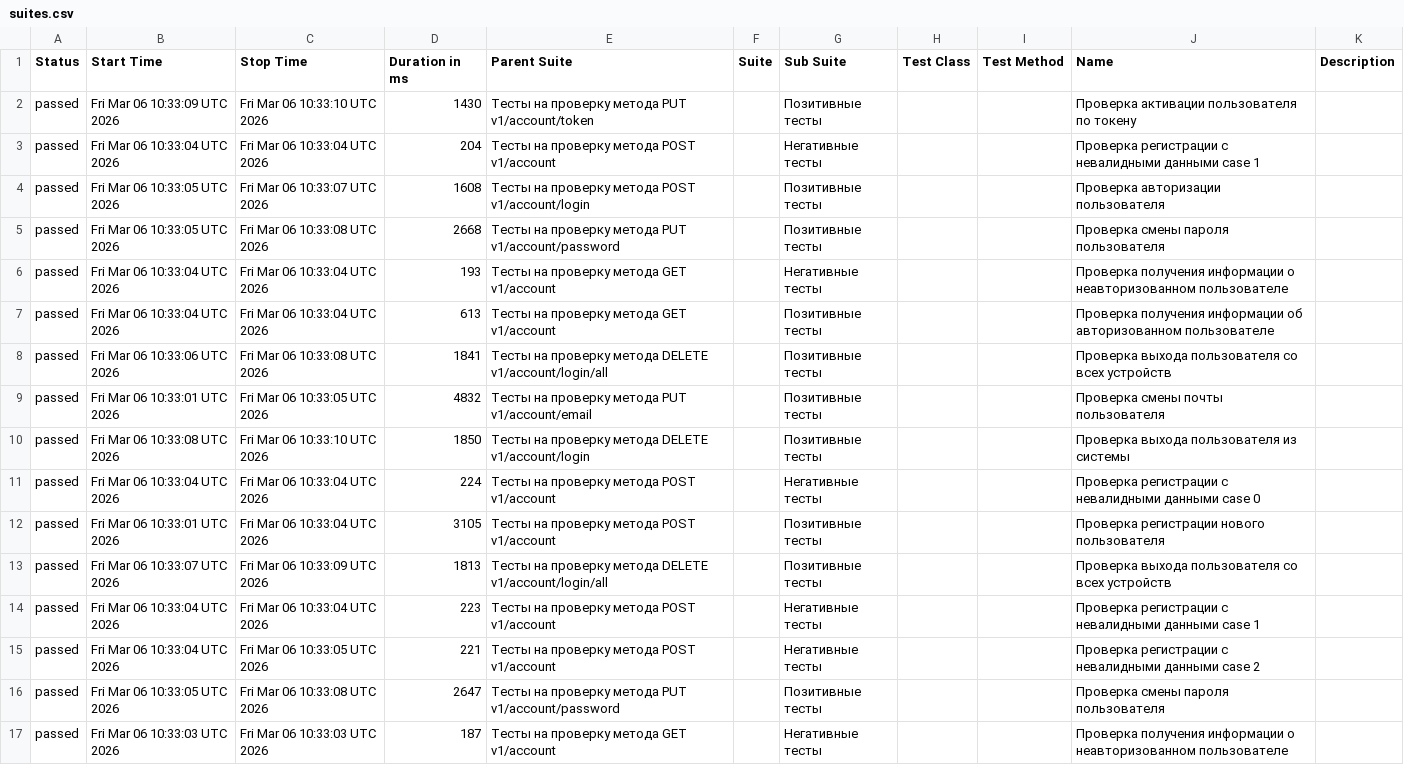
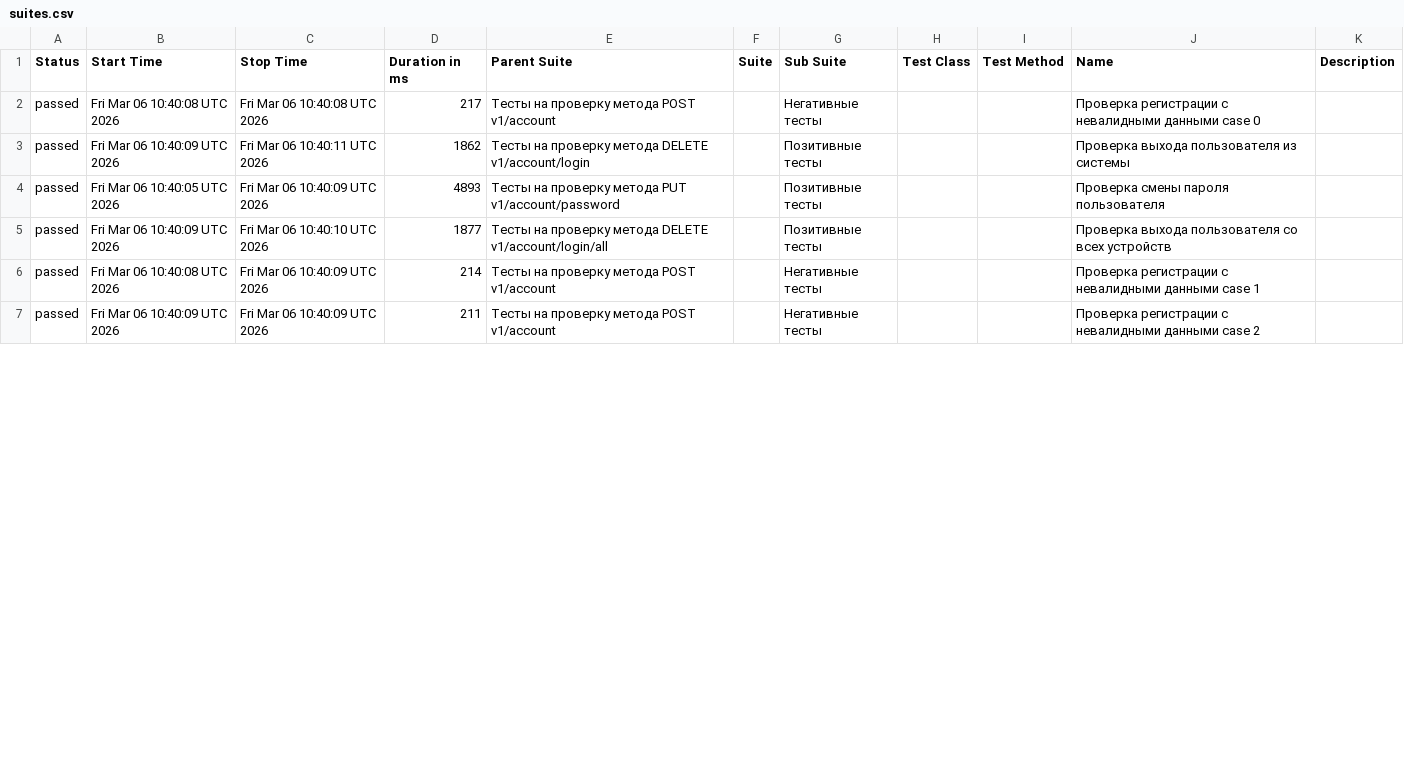
Before and after one commit to flower1power/vitest_api, a CSV file: data/suites.csv, drawn as a sheet; only a part is shown; the diff covers the shown part only.

```diff
--- a/data/suites.csv
+++ b/data/suites.csv
@@ -1,17 +1,7 @@
 "Status","Start Time","Stop Time","Duration in ms","Parent Suite","Suite","Sub Suite","Test Class","Test Method","Name","Description"
-"passed","Fri Mar 06 10:33:09 UTC 2026","Fri Mar 06 10:33:10 UTC 2026","1430","Тесты на проверку метода PUT v1/account/token","","Позитивные тесты","","","Проверка активации пользователя по токену",""
-"passed","Fri Mar 06 10:33:04 UTC 2026","Fri Mar 06 10:33:04 UTC 2026","204","Тесты на проверку метода POST v1/account","","Негативные тесты","","","Проверка регистрации с невалидными данными case 1",""
-"passed","Fri Mar 06 10:33:05 UTC 2026","Fri Mar 06 10:33:07 UTC 2026","1608","Тесты на проверку метода POST v1/account/login","","Позитивные тесты","","","Проверка авторизации пользователя",""
-"passed","Fri Mar 06 10:33:05 UTC 2026","Fri Mar 06 10:33:08 UTC 2026","2668","Тесты на проверку метода PUT v1/account/password","","Позитивные тесты","","","Проверка смены пароля пользователя",""
-"passed","Fri Mar 06 10:33:04 UTC 2026","Fri Mar 06 10:33:04 UTC 2026","193","Тесты на проверку метода GET v1/account","","Негативные тесты","","","Проверка получения информации о неавторизованном пользователе",""
-"passed","Fri Mar 06 10:33:04 UTC 2026","Fri Mar 06 10:33:04 UTC 2026","613","Тесты на проверку метода GET v1/account","","Позитивные тесты","","","Проверка получения информации об авторизованном пользователе",""
-"passed","Fri Mar 06 10:33:06 UTC 2026","Fri Mar 06 10:33:08 UTC 2026","1841","Тесты на проверку метода DELETE v1/account/login/all","","Позитивные тесты","","","Проверка выхода пользователя со всех устройств",""
-"passed","Fri Mar 06 10:33:01 UTC 2026","Fri Mar 06 10:33:05 UTC 2026","4832","Тесты на проверку метода PUT v1/account/email","","Позитивные тесты","","","Проверка смены почты пользователя",""
-"passed","Fri Mar 06 10:33:08 UTC 2026","Fri Mar 06 10:33:10 UTC 2026","1850","Тесты на проверку метода DELETE v1/account/login","","Позитивные тесты","","","Проверка выхода пользователя из системы",""
-"passed","Fri Mar 06 10:33:04 UTC 2026","Fri Mar 06 10:33:04 UTC 2026","224","Тесты на проверку метода POST v1/account","","Негативные тесты","","","Проверка регистрации с невалидными данными case 0",""
-"passed","Fri Mar 06 10:33:01 UTC 2026","Fri Mar 06 10:33:04 UTC 2026","3105","Тесты на проверку метода POST v1/account","","Позитивные тесты","","","Проверка регистрации нового пользователя",""
-"passed","Fri Mar 06 10:33:07 UTC 2026","Fri Mar 06 10:33:09 UTC 2026","1813","Тесты на проверку метода DELETE v1/account/login/all","","Позитивные тесты","","","Проверка выхода пользователя со всех устройств",""
-"passed","Fri Mar 06 10:33:04 UTC 2026","Fri Mar 06 10:33:04 UTC 2026","223","Тесты на проверку метода POST v1/account","","Негативные тесты","","","Проверка регистрации с невалидными данными case 1",""
-"passed","Fri Mar 06 10:33:04 UTC 2026","Fri Mar 06 10:33:05 UTC 2026","221","Тесты на проверку метода POST v1/account","","Негативные тесты","","","Проверка регистрации с невалидными данными case 2",""
-"passed","Fri Mar 06 10:33:05 UTC 2026","Fri Mar 06 10:33:08 UTC 2026","2647","Тесты на проверку метода PUT v1/account/password","","Позитивные тесты","","","Проверка смены пароля пользователя",""
-"passed","Fri Mar 06 10:33:03 UTC 2026","Fri Mar 06 10:33:03 UTC 2026","187","Тесты на проверку метода GET v1/account","","Негативные тесты","","","Проверка получения информации о неавторизованном пользователе",""
+"passed","Fri Mar 06 10:40:08 UTC 2026","Fri Mar 06 10:40:08 UTC 2026","217","Тесты на проверку метода POST v1/account","","Негативные тесты","","","Проверка регистрации с невалидными данными case 0",""
+"passed","Fri Mar 06 10:40:09 UTC 2026","Fri Mar 06 10:40:11 UTC 2026","1862","Тесты на проверку метода DELETE v1/account/login","","Позитивные тесты","","","Проверка выхода пользователя из системы",""
+"passed","Fri Mar 06 10:40:05 UTC 2026","Fri Mar 06 10:40:09 UTC 2026","4893","Тесты на проверку метода PUT v1/account/password","","Позитивные тесты","","","Проверка смены пароля пользователя",""
+"passed","Fri Mar 06 10:40:09 UTC 2026","Fri Mar 06 10:40:10 UTC 2026","1877","Тесты на проверку метода DELETE v1/account/login/all","","Позитивные тесты","","","Проверка выхода пользователя со всех устройств",""
+"passed","Fri Mar 06 10:40:08 UTC 2026","Fri Mar 06 10:40:09 UTC 2026","214","Тесты на проверку метода POST v1/account","","Негативные тесты","","","Проверка регистрации с невалидными данными case 1",""
+"passed","Fri Mar 06 10:40:09 UTC 2026","Fri Mar 06 10:40:09 UTC 2026","211","Тесты на проверку метода POST v1/account","","Негативные тесты","","","Проверка регистрации с невалидными данными case 2",""
```
Also changed, not shown: 2 removed rows and 26 edited cells elsewhere in this file, 36 other files.
